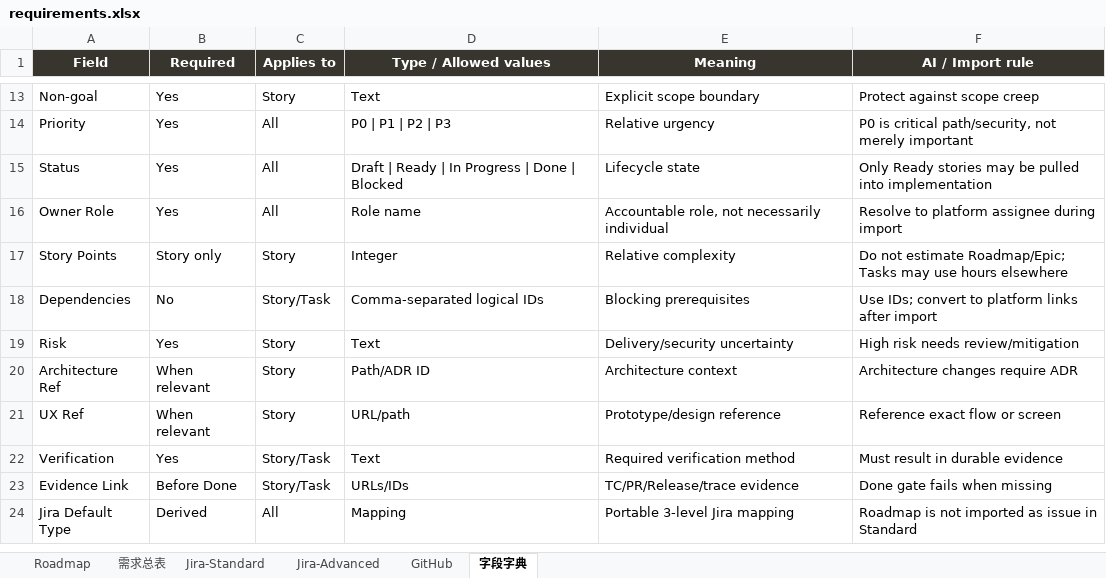
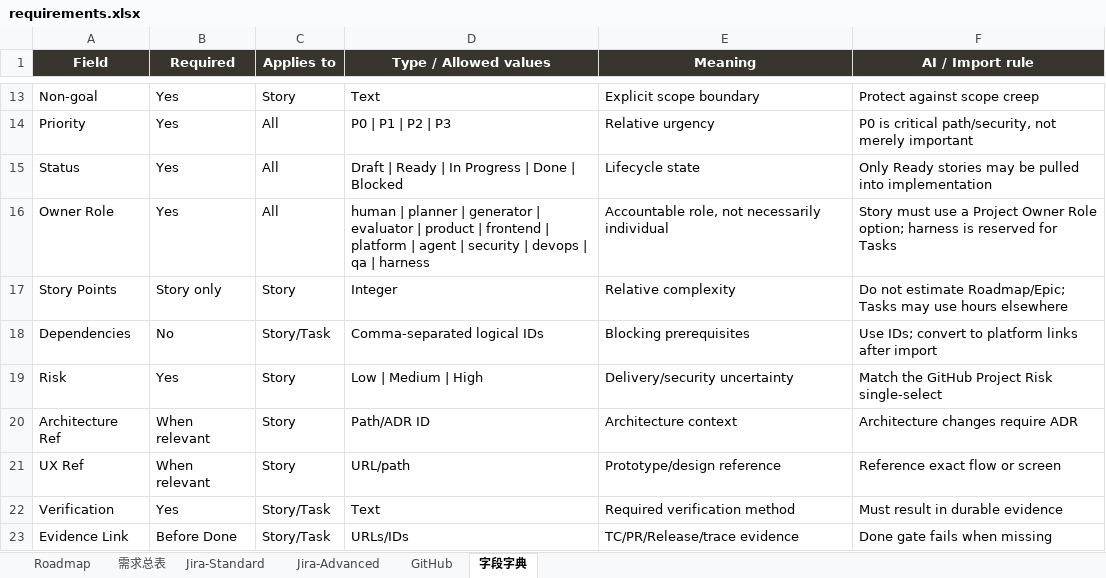
Before and after one commit to rushwing/ai-family, an Excel workbook: docs/product/home-intelligence/requirements.xlsx, sheet 字段字典, drawn as a sheet; only a part is shown, gaps mark what is left out; the shorter side is filled out with more unchanged rows; values as stored, in another font and other column widths than the file's, no borders; table styles not drawn; the diff names each change by its address in the sheet, - before the commit and + after, or states it on an @@ line.

Commit message:
fix(home-intelligence): address review blockers

```diff
--- a/docs/product/home-intelligence/requirements.xlsx (sheet 字段字典)
+++ b/docs/product/home-intelligence/requirements.xlsx (sheet 字段字典)
-D16 (Type / Allowed values): Role name
+D16 (Type / Allowed values): human | planner | generator | evaluator | product | frontend | platform | agent | security | devops | qa | harness
-F16 (AI / Import rule): Resolve to platform assignee during import
+F16 (AI / Import rule): Story must use a Project Owner Role option; harness is reserved for Tasks
-D19 (Type / Allowed values): Text
+D19 (Type / Allowed values): Low | Medium | High
-F19 (AI / Import rule): High risk needs review/mitigation
+F19 (AI / Import rule): Match the GitHub Project Risk single-select
```
Also changed, not shown: sheet 需求总表, sheet GitHub, sheet Jira-Advanced, sheet Jira-Standard, sheet Roadmap, 11 other files.
